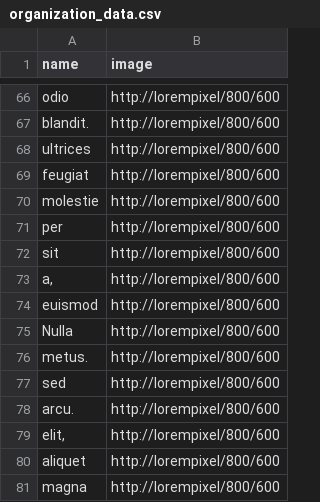
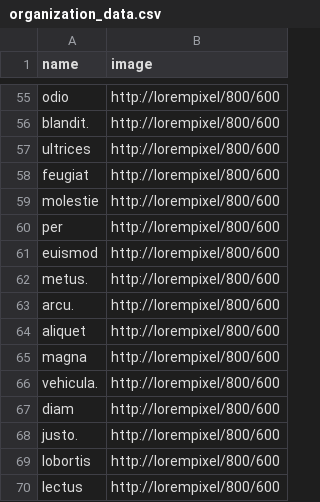
Before and after one commit to AlexandreBoily/GLO-2005-team10, a CSV file: databaseconfig/data/organization_data.csv, drawn as a sheet; only a part is shown, gaps mark what is left out; the shorter side is filled out with more unchanged rows; the diff covers the shown part only; the diff names each change by its address in the sheet, - before the commit and + after, or states it on an @@ line.

Commit message:
Cured organization data so keys are unique

```diff
--- a/databaseconfig/data/organization_data.csv
+++ b/databaseconfig/data/organization_data.csv
-row 72: sit | http://lorempixel/800/600
-row 73: a, | http://lorempixel/800/600
-row 75: Nulla | http://lorempixel/800/600
-row 77: sed | http://lorempixel/800/600
-row 79: elit, | http://lorempixel/800/600
```
Also changed, not shown: 17 removed rows elsewhere in this file.
